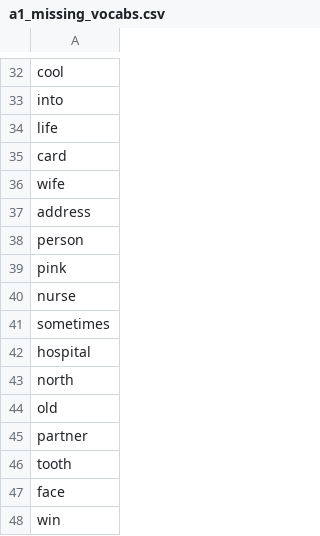
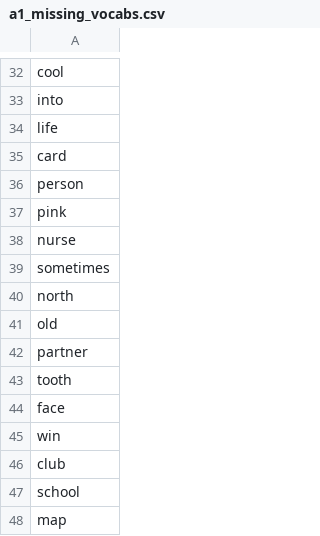
Before and after one commit to mohsenShakiba/Learnup-Data, a CSV file: lessons/a1_missing_vocabs.csv, drawn as a sheet; only a part is shown, gaps mark what is left out; the shorter side is filled out with more unchanged rows; the diff names each change by its address in the sheet, - before the commit and + after, or states it on an @@ line.

```diff
--- a/lessons/a1_missing_vocabs.csv
+++ b/lessons/a1_missing_vocabs.csv
-row 36: wife
-row 37: address
-row 42: hospital
```
Also changed, not shown: lessons/a1_used_vocabs.csv, 2 other files.
